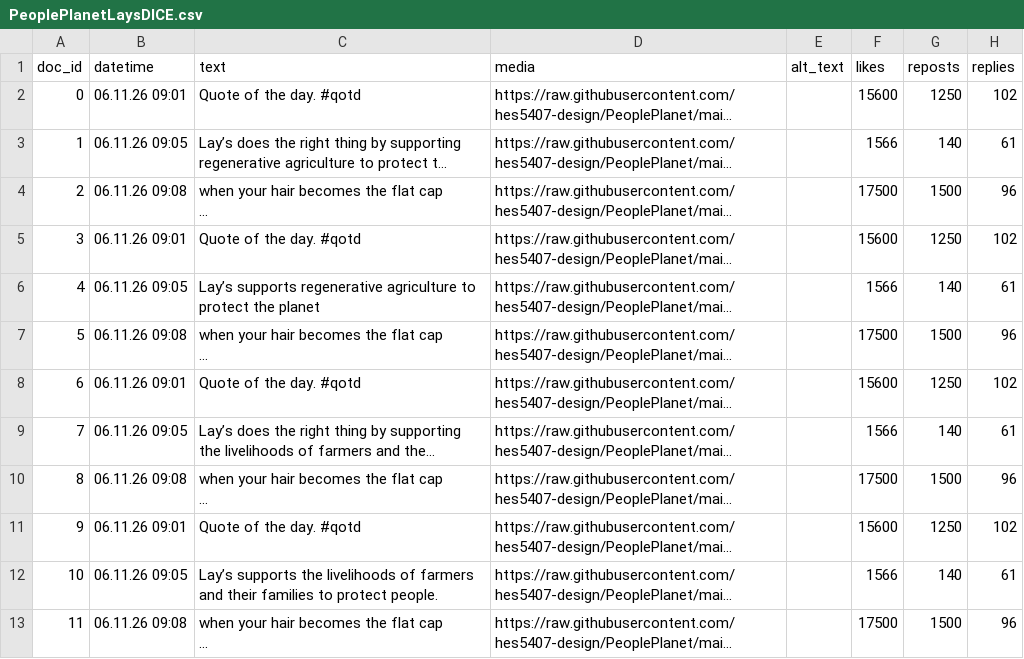
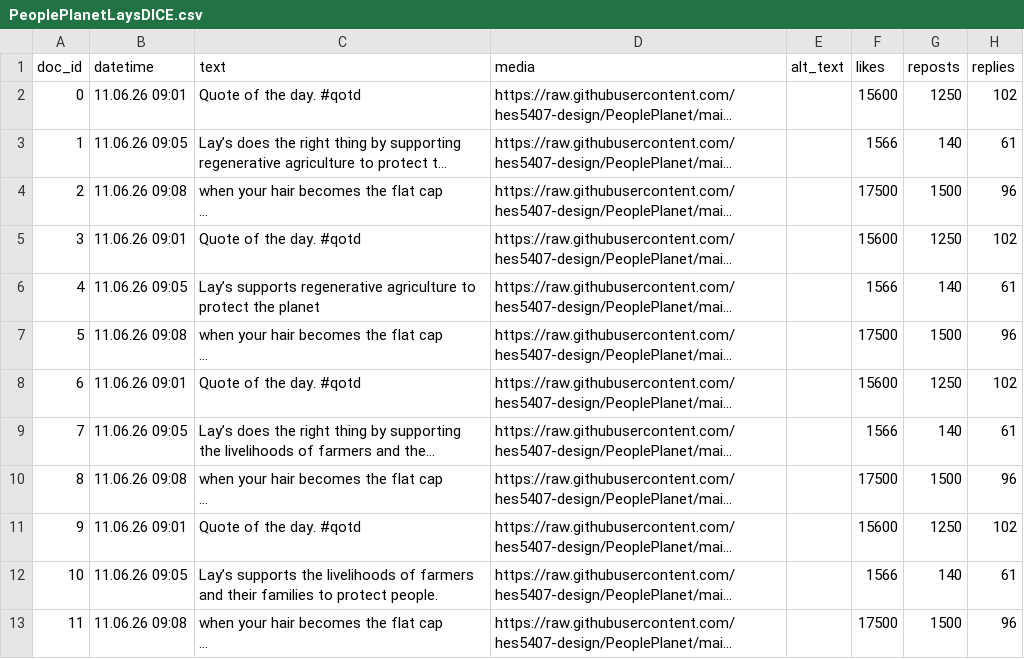
Before and after one commit to hes5407-design/PeoplePlanet, a CSV file: PeoplePlanetLaysDICE.csv, drawn as a sheet; only a part is shown; long unchanged cells end in …; the diff names each change by its address in the sheet, - before the commit and + after, or states it on an @@ line.

Commit message:
Add files via upload

```diff
--- a/PeoplePlanetLaysDICE.csv
+++ b/PeoplePlanetLaysDICE.csv
-B2 (datetime): 06.11.26 09:01
+B2 (datetime): 11.06.26 09:01
-B3 (datetime): 06.11.26 09:05
+B3 (datetime): 11.06.26 09:05
-B4 (datetime): 06.11.26 09:08
+B4 (datetime): 11.06.26 09:08
-B5 (datetime): 06.11.26 09:01
+B5 (datetime): 11.06.26 09:01
-B6 (datetime): 06.11.26 09:05
+B6 (datetime): 11.06.26 09:05
-B7 (datetime): 06.11.26 09:08
+B7 (datetime): 11.06.26 09:08
-B8 (datetime): 06.11.26 09:01
+B8 (datetime): 11.06.26 09:01
-B9 (datetime): 06.11.26 09:05
+B9 (datetime): 11.06.26 09:05
-B10 (datetime): 06.11.26 09:08
+B10 (datetime): 11.06.26 09:08
-B11 (datetime): 06.11.26 09:01
+B11 (datetime): 11.06.26 09:01
-B12 (datetime): 06.11.26 09:05
+B12 (datetime): 11.06.26 09:05
-B13 (datetime): 06.11.26 09:08
+B13 (datetime): 11.06.26 09:08
```
